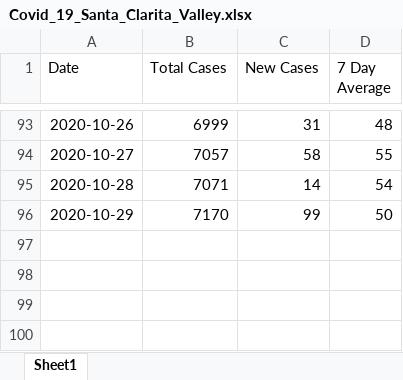
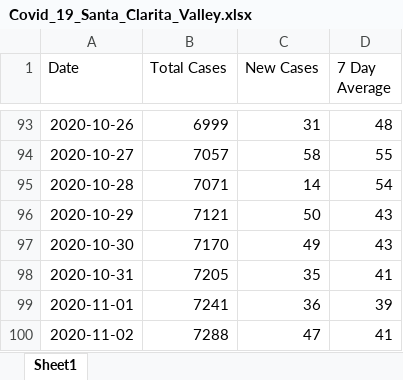
Before and after one commit to jbski/Covid19, an Excel workbook: Resources/Covid_19_Santa_Clarita_Valley.xlsx, sheet Sheet1, drawn as a sheet; only a part is shown, gaps mark what is left out; values as stored, in another font and other column widths than the file's, no borders; the diff names each change by its address in the sheet, - before the commit and + after, or states it on an @@ line.

Commit message:
update data for 11-02-2020

```diff
--- a/Resources/Covid_19_Santa_Clarita_Valley.xlsx (sheet Sheet1)
+++ b/Resources/Covid_19_Santa_Clarita_Valley.xlsx (sheet Sheet1)
-B96 (Total Cases): 7170
+B96 (Total Cases): 7121
-C96 (New Cases): 99
+C96 (New Cases): 50
-D96 (7 Day Average): 50
+D96 (7 Day Average): 43
+row 97: 2020-10-30 | 7170 | 49 | 43
+row 98: 2020-10-31 | 7205 | 35 | 41
+row 99: 2020-11-01 | 7241 | 36 | 39
+row 100: 2020-11-02 | 7288 | 47 | 41
```
Also changed, not shown: 5 other files.
